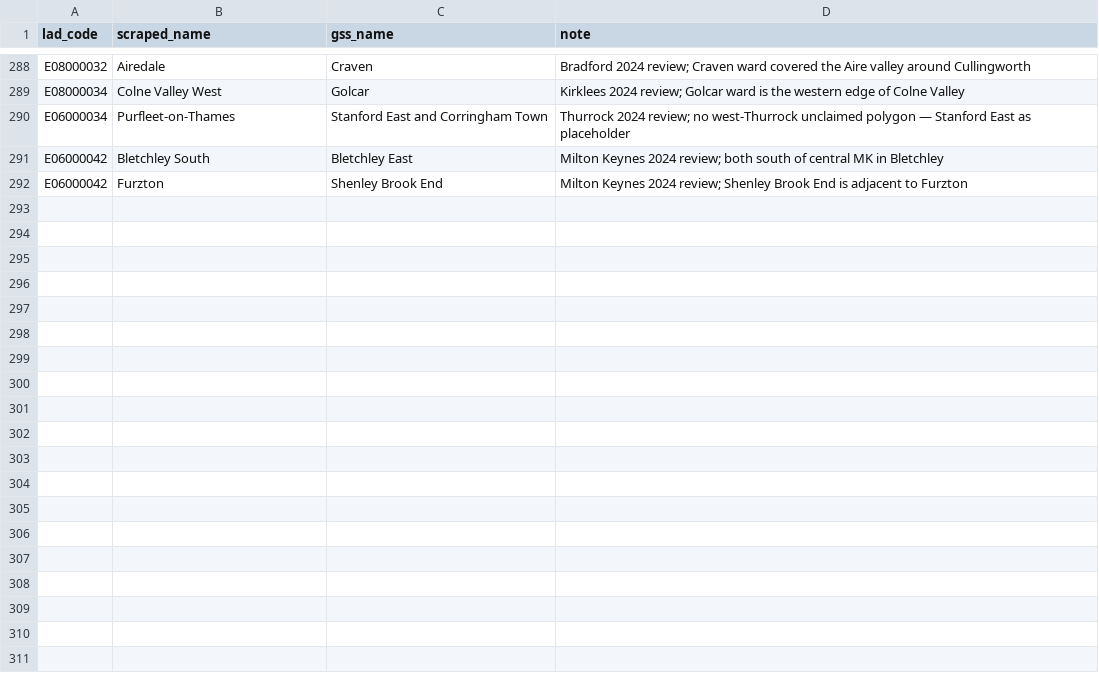
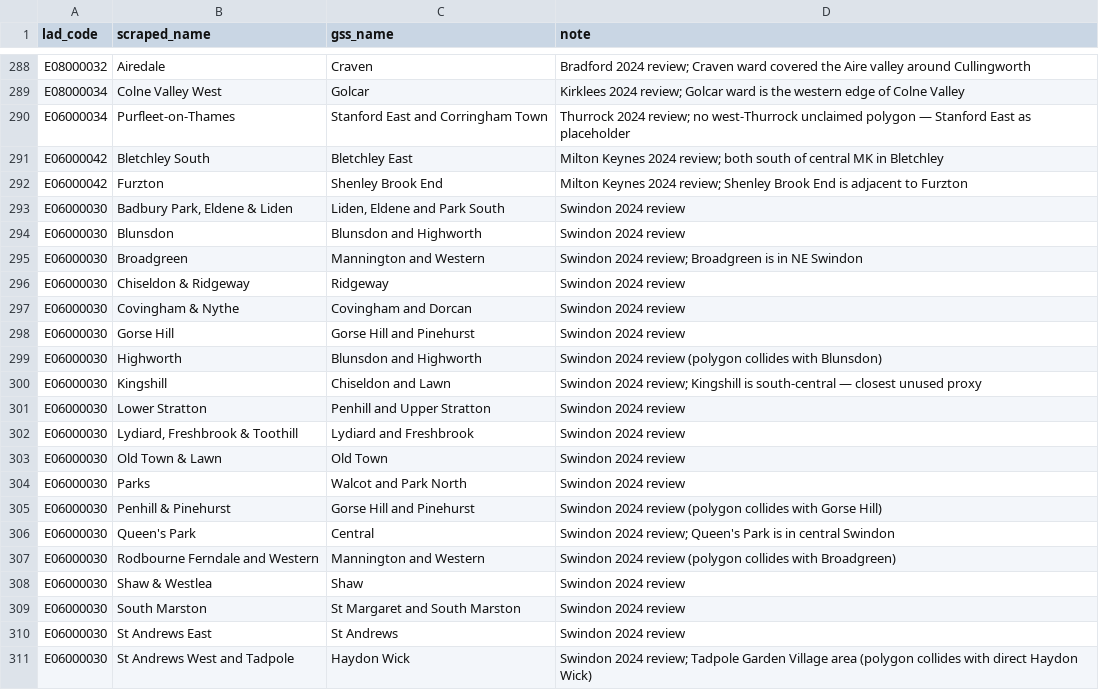
Before and after one commit to MitchellCarey/may-2026-election-correlations, a CSV file: data/source/ward_name_overrides.csv, drawn as a sheet; only a part is shown, gaps mark what is left out; the diff covers the shown part only; the diff names each change by its address in the sheet, - before the commit and + after, or states it on an @@ line.

Commit message:
feat: issue #4 §2 — parse Swindon and Epping Forest 2026 articles
These two articles drop the per-ward H3 headings and put the
{{Election box begin|title=Ward Name}}…{{Election box end}} blocks
directly under the H2 ward-results section. Add a flat-block fallback
to _wiki_parser.parse_article() that fires only when the H3/H4 walk
yielded zero winners for a scan range — existing heading-structured
articles are unaffected.

Also extracts the per-section logic into _extract_winner_party() and
_clean_ward_name() helpers so the H3 walk and the flat-block fallback
share the same template-cascade and name-cleanup behaviour.

Adds 33 ward_name_overrides.csv entries (22 Swindon, 11 Epping
Forest) so the new ward names join to Census 2021 wards downstream.
Swindon's 2024 review went 20 → 25 wards, so 5 polygon collisions
are unavoidable and documented per-row in the CSV. Epping Forest
went 32 → 18 (consolidation), no collisions.

Verified:
- 01c — Swindon: 25 wards, Epping Forest: 18 wards
- 01b — Swindon 2022: 19 wards, Epping Forest 2022: 20 wards
- 04   — all_wards.json 2371 → 2414 wards (1 unmatched: known
         Wokingham §6 case)
- 07c gm — 215/215 unchanged
- 07c gb — matched 2406/2414, 8 polygon collisions (3 unavoidable
           pre-existing + 5 newly-documented Swindon)

```diff
--- a/data/source/ward_name_overrides.csv
+++ b/data/source/ward_name_overrides.csv
+row 293: E06000030 | Badbury Park, Eldene & Liden | Liden, Eldene and Park South | Swindon 2024 review
+row 294: E06000030 | Blunsdon | Blunsdon and Highworth | Swindon 2024 review
+row 295: E06000030 | Broadgreen | Mannington and Western | Swindon 2024 review; Broadgreen is in NE Swindon
+row 296: E06000030 | Chiseldon & Ridgeway | Ridgeway | Swindon 2024 review
+row 297: E06000030 | Covingham & Nythe | Covingham and Dorcan | Swindon 2024 review
+row 298: E06000030 | Gorse Hill | Gorse Hill and Pinehurst | Swindon 2024 review
+row 299: E06000030 | Highworth | Blunsdon and Highworth | Swindon 2024 review (polygon collides with Blunsdon)
+row 300: E06000030 | Kingshill | Chiseldon and Lawn | Swindon 2024 review; Kingshill is south-central — closest unused proxy
+row 301: E06000030 | Lower Stratton | Penhill and Upper Stratton | Swindon 2024 review
+row 302: E06000030 | Lydiard, Freshbrook & Toothill | Lydiard and Freshbrook | Swindon 2024 review
+row 303: E06000030 | Old Town & Lawn | Old Town | Swindon 2024 review
+row 304: E06000030 | Parks | Walcot and Park North | Swindon 2024 review
+row 305: E06000030 | Penhill & Pinehurst | Gorse Hill and Pinehurst | Swindon 2024 review (polygon collides with Gorse Hill)
+row 306: E06000030 | Queen's Park | Central | Swindon 2024 review; Queen's Park is in central Swindon
+row 307: E06000030 | Rodbourne Ferndale and Western | Mannington and Western | Swindon 2024 review (polygon collides with Broadgreen)
+row 308: E06000030 | Shaw & Westlea | Shaw | Swindon 2024 review
+row 309: E06000030 | South Marston | St Margaret and South Marston | Swindon 2024 review
+row 310: E06000030 | St Andrews East | St Andrews | Swindon 2024 review
+row 311: E06000030 | St Andrews West and Tadpole | Haydon Wick | Swindon 2024 review; Tadpole Garden Village area (polygon collides with direct Haydon Wick)
```
Also changed, not shown: 14 added rows elsewhere in this file, 14 other files.
